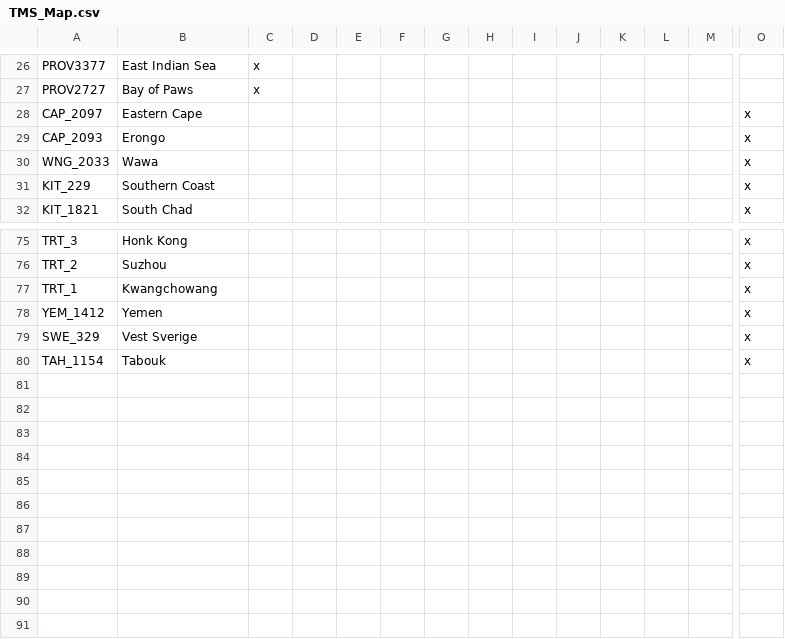
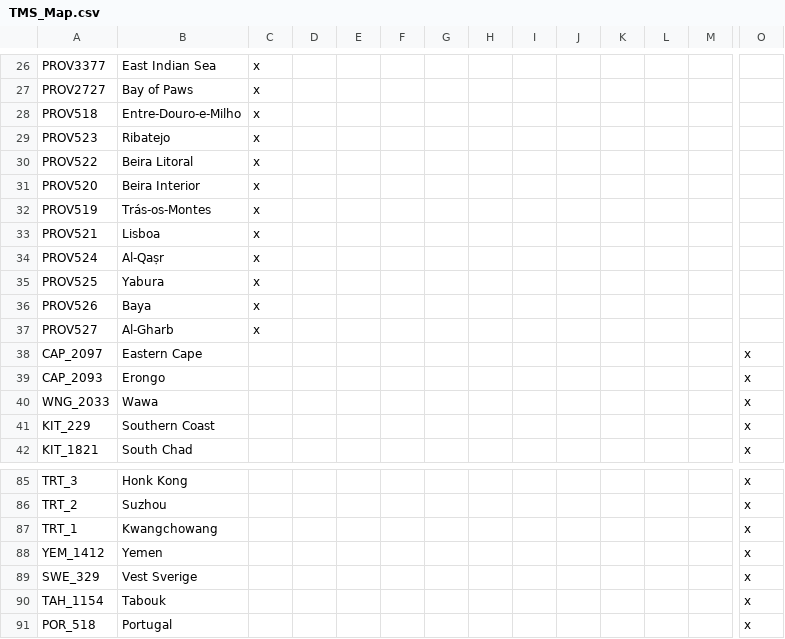
Before and after one commit to Proxysseia/The-many-Seas, a CSV file: localisation/TMS_Map.csv, drawn as a sheet; only a part is shown, gaps mark what is left out; rows hold the shown columns only; the diff names each change by its address in the sheet, - before the commit and + after, or states it on an @@ line.

Commit message:
local

```diff
--- a/localisation/TMS_Map.csv
+++ b/localisation/TMS_Map.csv
+row 28: PROV518 | Entre-Douro-e-Milho | x
+row 29: PROV523 | Ribatejo | x
+row 30: PROV522 | Beira Litoral | x
+row 31: PROV520 | Beira Interior | x
+row 32: PROV519 | Trás-os-Montes | x
+row 33: PROV521 | Lisboa | x
+row 34: PROV524 | Al-Qaṣr | x
+row 35: PROV525 | Yabura | x
+row 36: PROV526 | Baya | x
+row 37: PROV527 | Al-Gharb | x
+row 91: POR_518 | Portugal |  |  |  |  |  |  |  |  |  |  |  | x
```
Also changed, not shown: 2 other files.
